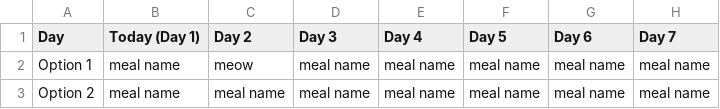
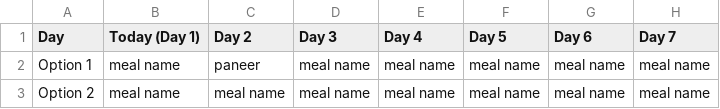
Before and after one commit to thrissur-thali/thrissur-thali, a CSV file: Thrissur Thali Menu - Sheet1.csv, drawn as a sheet.

Commit message:
Update Thrissur Thali Menu - Sheet1.csv

```diff
--- a/Thrissur Thali Menu - Sheet1.csv
+++ b/Thrissur Thali Menu - Sheet1.csv
@@ -1,3 +1,3 @@
 Day,Today (Day 1),Day 2,Day 3,Day 4,Day 5,Day 6,Day 7
-Option 1,meal name,meow,meal name,meal name,meal name,meal name,meal name
+Option 1,meal name,paneer,meal name,meal name,meal name,meal name,meal name
 Option 2,meal name,meal name,meal name,meal name,meal name,meal name,meal name
```
